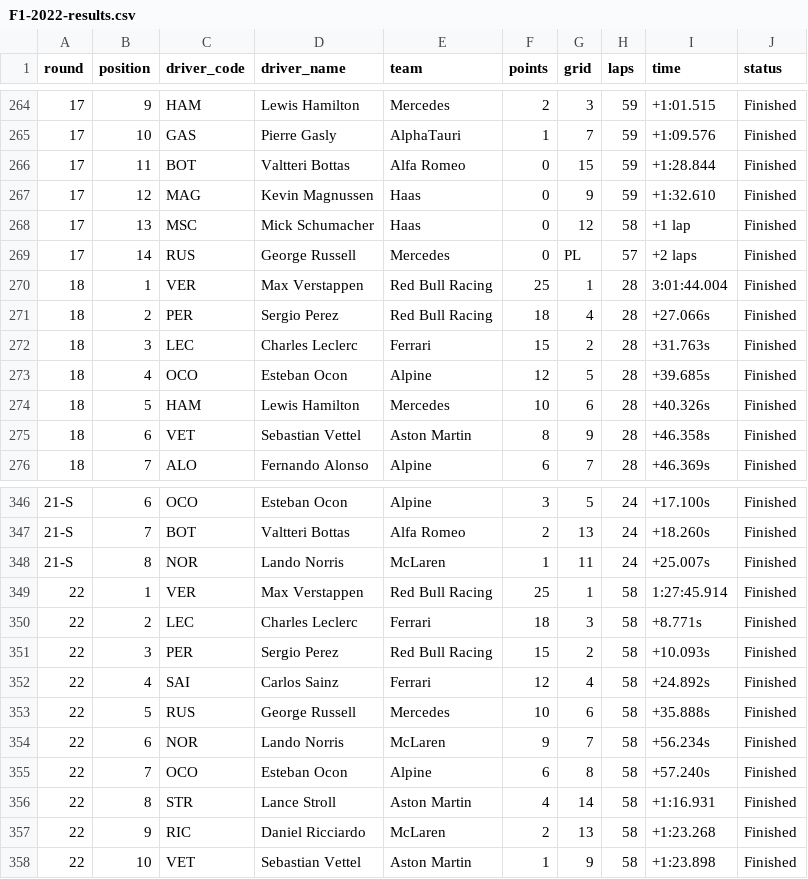
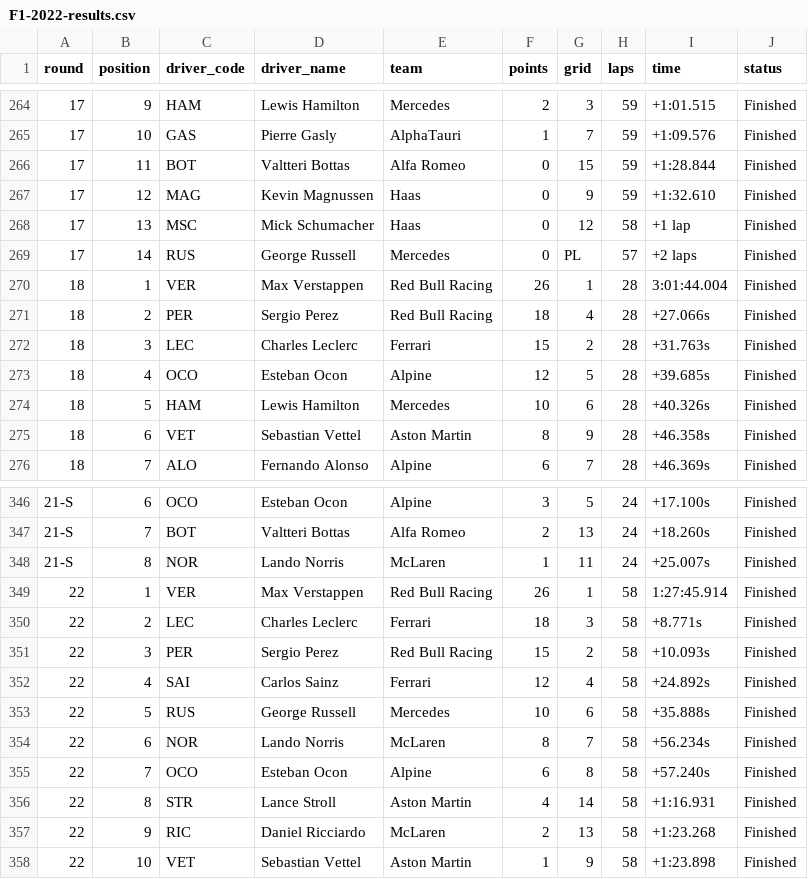
Before and after one commit to sofardogood/F1-Calendar, a CSV file: F1-2022-results.csv, drawn as a sheet; only a part is shown, gaps mark what is left out; the diff covers the shown part only.

```diff
--- a/F1-2022-results.csv
+++ b/F1-2022-results.csv
@@ -269,3 +269,3 @@ round,position,driver_code,driver_name,team,points,grid,laps,time,status
 17,14,RUS,George Russell,Mercedes,0,PL,57,+2 laps,Finished
-18,1,VER,Max Verstappen,Red Bull Racing,25,1,28,3:01:44.004,Finished
+18,1,VER,Max Verstappen,Red Bull Racing,26,1,28,3:01:44.004,Finished
 18,2,PER,Sergio Perez,Red Bull Racing,18,4,28,+27.066s,Finished
@@ -348,3 +348,3 @@ round,position,driver_code,driver_name,team,points,grid,laps,time,status
 21-S,8,NOR,Lando Norris,McLaren,1,11,24,+25.007s,Finished
-22,1,VER,Max Verstappen,Red Bull Racing,25,1,58,1:27:45.914,Finished
+22,1,VER,Max Verstappen,Red Bull Racing,26,1,58,1:27:45.914,Finished
 22,2,LEC,Charles Leclerc,Ferrari,18,3,58,+8.771s,Finished
@@ -353,3 +353,3 @@ round,position,driver_code,driver_name,team,points,grid,laps,time,status
 22,5,RUS,George Russell,Mercedes,10,6,58,+35.888s,Finished
-22,6,NOR,Lando Norris,McLaren,9,7,58,+56.234s,Finished
+22,6,NOR,Lando Norris,McLaren,8,7,58,+56.234s,Finished
 22,7,OCO,Esteban Ocon,Alpine,6,8,58,+57.240s,Finished
```
Also changed, not shown: 10 edited cells elsewhere in this file, 1 other file.
